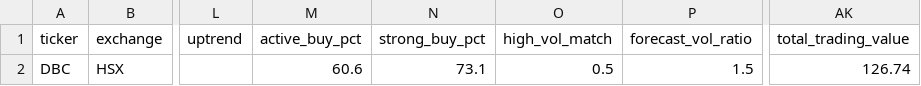
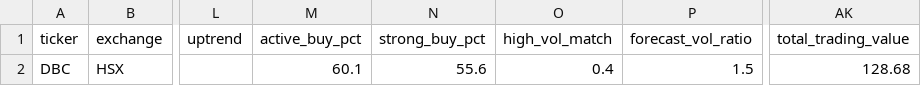
Before and after one commit to nguyenhuynhdinhtan98/AI-STOCK, a CSV file: vnstocks_data/DBC_infor.csv, drawn as a sheet; only a part is shown, gaps mark what is left out; the diff names each change by its address in the sheet, - before the commit and + after, or states it on an @@ line.

```diff
--- a/vnstocks_data/DBC_infor.csv
+++ b/vnstocks_data/DBC_infor.csv
-M2 (active_buy_pct): 60.6
+M2 (active_buy_pct): 60.1
-N2 (strong_buy_pct): 73.1
+N2 (strong_buy_pct): 55.6
-O2 (high_vol_match): 0.5
+O2 (high_vol_match): 0.4
-AK2 (total_trading_value): 126.74
+AK2 (total_trading_value): 128.68
```
Also changed, not shown: market_filtered.csv, market_filtered_pe.csv, 5 other files.
